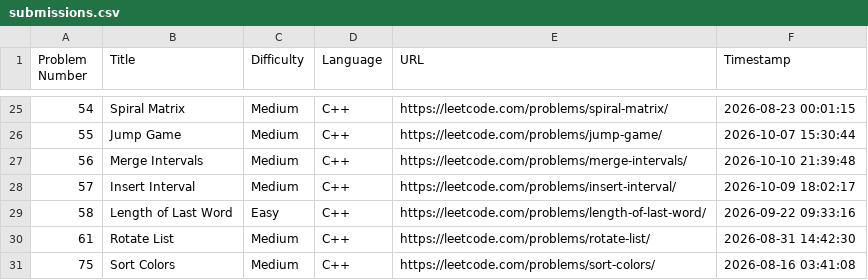
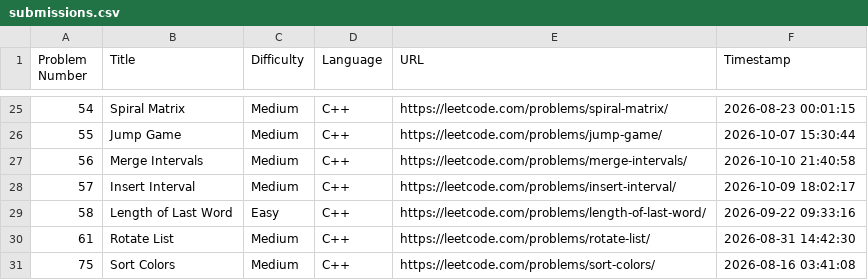
Before and after one commit to shivinders12/LeetCode, a CSV file: submissions.csv, drawn as a sheet; only a part is shown, gaps mark what is left out.

Commit message:
Update submissions.csv: #56 Merge Intervals

```diff
--- a/submissions.csv
+++ b/submissions.csv
@@ -26,3 +26,3 @@ Problem Number,Title,Difficulty,Language,URL,Timestamp
 55,"Jump Game",Medium,C++,https://leetcode.com/problems/jump-game/,2026-10-07 15:30:44
-56,"Merge Intervals",Medium,C++,https://leetcode.com/problems/merge-intervals/,2026-10-10 21:39:48
+56,"Merge Intervals",Medium,C++,https://leetcode.com/problems/merge-intervals/,2026-10-10 21:40:58
 57,"Insert Interval",Medium,C++,https://leetcode.com/problems/insert-interval/,2026-10-09 18:02:17
```
